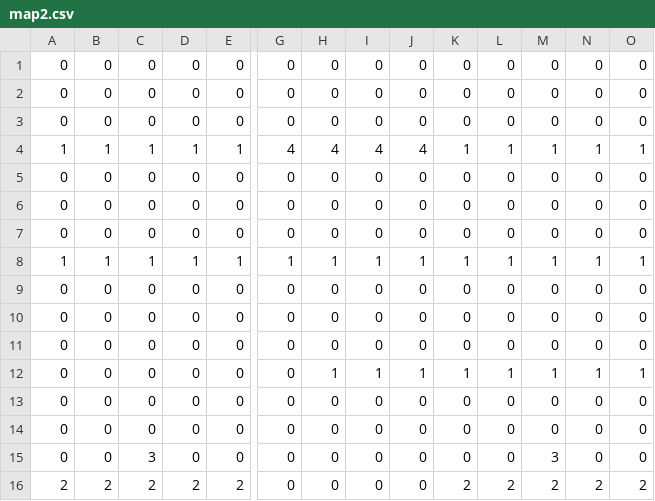
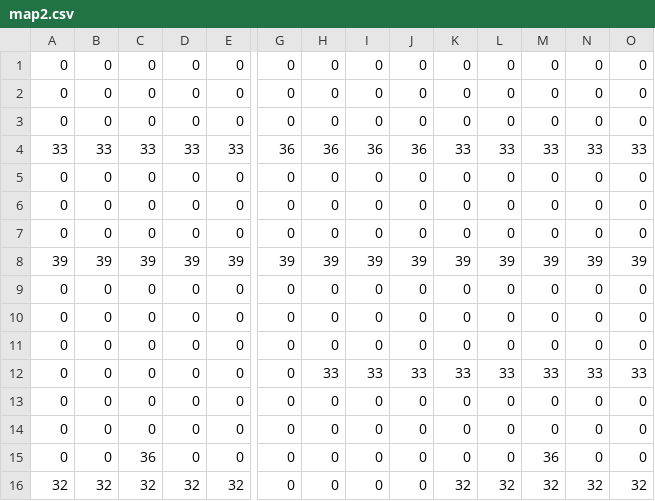
Before and after one commit to Supernaught/LD34, a CSV file: assets/data/map2.csv, drawn as a sheet; only a part is shown, gaps mark what is left out; removed rows and columns are numbered as before the commit, all else as after; rows hold the shown columns only; the diff names each change by its address in the sheet, - before the commit and + after, or states it on an @@ line.

```diff
--- a/assets/data/map2.csv
+++ b/assets/data/map2.csv
-row 4: 1 | 1 | 1 | 1 | 1 | 4 | 4 | 4 | 4 | 1 | 1 | 1 | 1 | 1
+row 4: 33 | 33 | 33 | 33 | 33 | 36 | 36 | 36 | 36 | 33 | 33 | 33 | 33 | 33
-row 8: 1 | 1 | 1 | 1 | 1 | 1 | 1 | 1 | 1 | 1 | 1 | 1 | 1 | 1
+row 8: 39 | 39 | 39 | 39 | 39 | 39 | 39 | 39 | 39 | 39 | 39 | 39 | 39 | 39
-H12: 1
+H12: 33
-I12: 1
+I12: 33
-J12: 1
+J12: 33
-K12: 1
+K12: 33
-L12: 1
+L12: 33
-M12: 1
+M12: 33
-N12: 1
+N12: 33
-O12: 1
+O12: 33
-C15: 3
+C15: 36
-M15: 3
+M15: 36
-row 16: 2 | 2 | 2 | 2 | 2 | 0 | 0 | 0 | 0 | 2 | 2 | 2 | 2 | 2
+row 16: 32 | 32 | 32 | 32 | 32 | 0 | 0 | 0 | 0 | 32 | 32 | 32 | 32 | 32
```
Also changed, not shown: assets/data/map.csv, assets/data/map1.csv, 12 other files.
